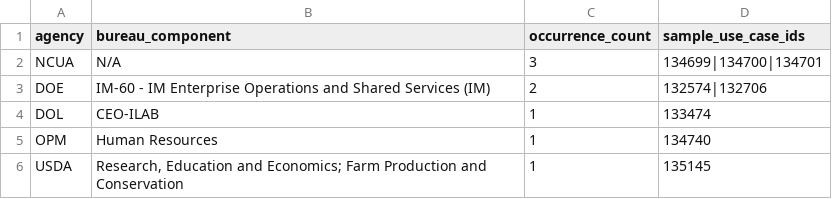
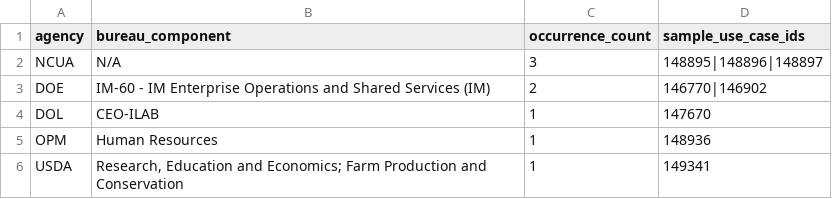
Before and after one commit to michaeleboyce/federal-ai-platform, a CSV file: 2025-aia-use-case-inventory/audit/unmapped_bureaus.csv, drawn as a sheet.

```diff
--- a/2025-aia-use-case-inventory/audit/unmapped_bureaus.csv
+++ b/2025-aia-use-case-inventory/audit/unmapped_bureaus.csv
@@ -1,6 +1,6 @@
 agency,bureau_component,occurrence_count,sample_use_case_ids
-NCUA,N/A,3,134699|134700|134701
-DOE,IM-60 - IM Enterprise Operations and Shared Services (IM),2,132574|132706
-DOL,CEO-ILAB,1,133474
-OPM,Human Resources,1,134740
-USDA,"Research, Education and Economics; Farm Production and Conservation",1,135145
+NCUA,N/A,3,148895|148896|148897
+DOE,IM-60 - IM Enterprise Operations and Shared Services (IM),2,146770|146902
+DOL,CEO-ILAB,1,147670
+OPM,Human Resources,1,148936
+USDA,"Research, Education and Economics; Farm Production and Conservation",1,149341
```
Also changed, not shown: 2025-aia-use-case-inventory/audit/year_match_queue.csv.
